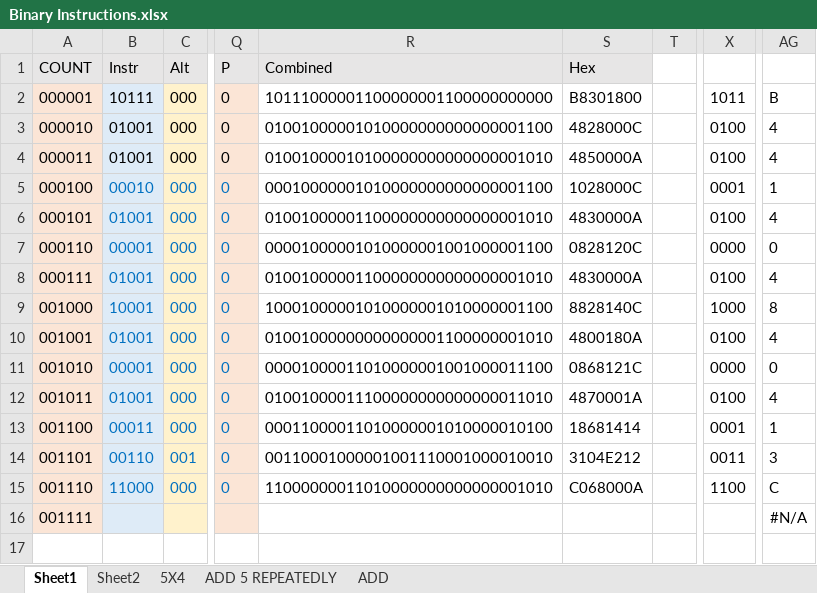
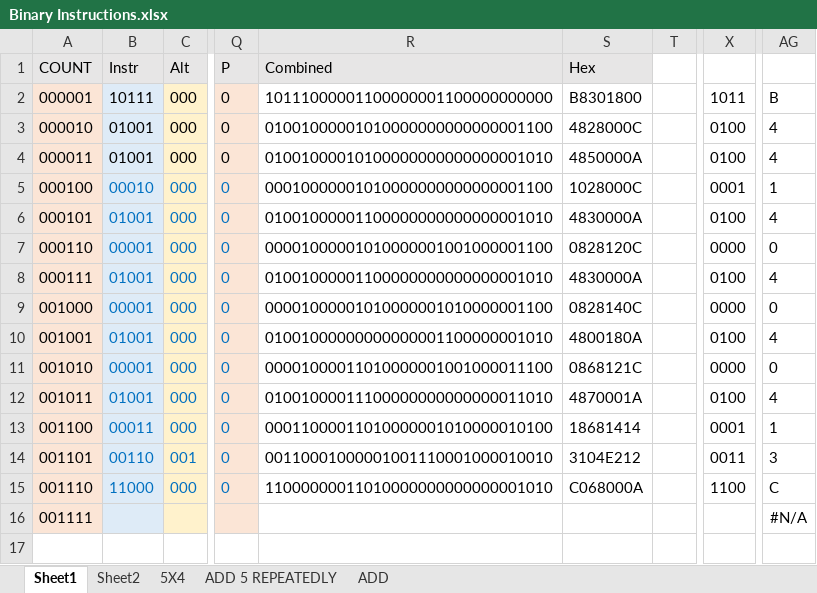
Before and after one commit to romanjan-das-2/CircuitDesign, an Excel workbook: Instructions/Binary Instructions.xlsx, sheet Sheet1, drawn as a sheet; only a part is shown, gaps mark what is left out; values as stored, in another font and other column widths than the file's, no borders; the diff names each change by its address in the sheet, - before the commit and + after, or states it on an @@ line.

```diff
--- a/Instructions/Binary Instructions.xlsx (sheet Sheet1)
+++ b/Instructions/Binary Instructions.xlsx (sheet Sheet1)
-B9: 10001
+B9: 00001
-R9: 10001000001010000001010000001100
+R9: 00001000001010000001010000001100
-S9: 8828140C
+S9: 0828140C
-X9: 1000
+X9: 0000
-AG9: 8
+AG9: 0
```
Also changed, not shown: 2 other files.
